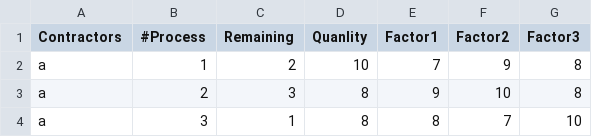
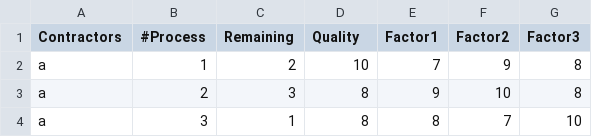
Before and after one commit to MooArnon/GITHUB, a CSV file: Internship_Project/Visualization/Source/Test.csv, drawn as a sheet; only a part is shown.

```diff
--- a/Internship_Project/Visualization/Source/Test.csv
+++ b/Internship_Project/Visualization/Source/Test.csv
@@ -1,2 +1,2 @@
-Contractors,#Process,Remaining,Quanlity,Factor1,Factor2,Factor3
+Contractors,#Process,Remaining,Quality,Factor1,Factor2,Factor3
 a,1,2,10,7,9,8
```
Also changed, not shown: 1 other file.
